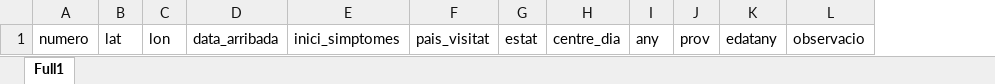
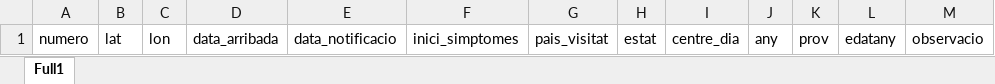
Before and after one commit to Mosquito-Alert/mosquito_alert, an Excel workbook: tigapublic/templates/epi/epi_template.xlsx, sheet Full1, drawn as a sheet; values as stored, in another font and other column widths than the file's, no borders; the diff names each change by its address in the sheet, - before the commit and + after, or states it on an @@ line.

```diff
--- a/tigapublic/templates/epi/epi_template.xlsx (sheet Full1)
+++ b/tigapublic/templates/epi/epi_template.xlsx (sheet Full1)
+column E, row 1: data_notificacio
```
Also changed, not shown: 11 other files.
